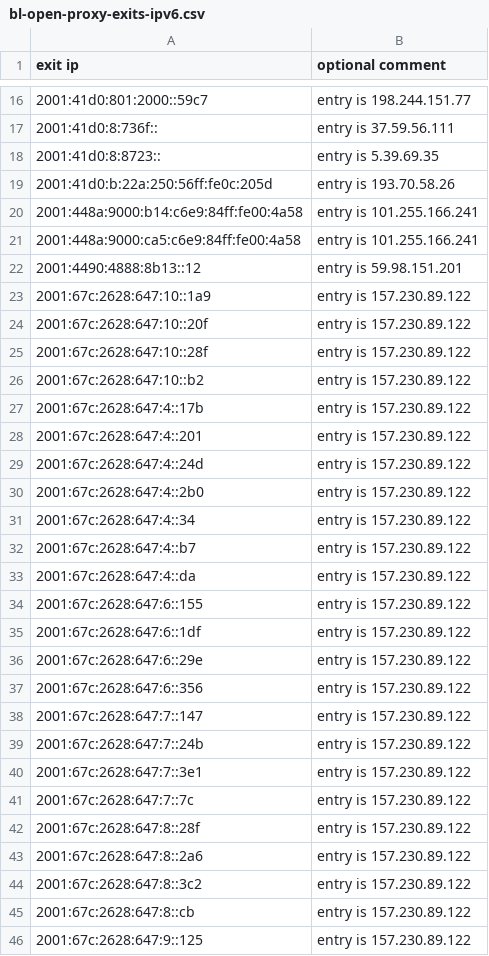
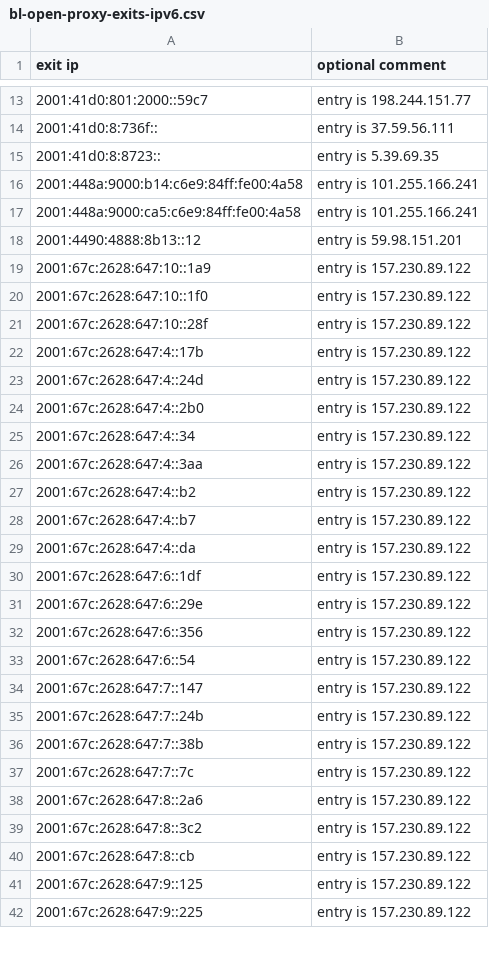
Before and after one commit to mannfredcom/daily-proxy-ips, a CSV file: bl-open-proxy-exits-ipv6.csv, drawn as a sheet; only a part is shown, gaps mark what is left out; the shorter side is filled out with more unchanged rows; the diff covers the shown part only.

Commit message:
Proxy exit lists auto-generated Sat Sep 21 23:59:02 2024

```diff
--- a/bl-open-proxy-exits-ipv6.csv
+++ b/bl-open-proxy-exits-ipv6.csv
@@ -18,3 +15,2 @@ exit ip,optional comment
 2001:41d0:8:8723::,entry is 5.39.69.35
-2001:41d0:b:22a:250:56ff:fe0c:205d,entry is 193.70.58.26
 2001:448a:9000:b14:c6e9:84ff:fe00:4a58,entry is 101.255.166.241
@@ -23,7 +19,5 @@ exit ip,optional comment
 2001:67c:2628:647:10::1a9,entry is 157.230.89.122
-2001:67c:2628:647:10::20f,entry is 157.230.89.122
+2001:67c:2628:647:10::1f0,entry is 157.230.89.122
 2001:67c:2628:647:10::28f,entry is 157.230.89.122
-2001:67c:2628:647:10::b2,entry is 157.230.89.122
 2001:67c:2628:647:4::17b,entry is 157.230.89.122
-2001:67c:2628:647:4::201,entry is 157.230.89.122
 2001:67c:2628:647:4::24d,entry is 157.230.89.122
@@ -31,5 +25,6 @@ exit ip,optional comment
 2001:67c:2628:647:4::34,entry is 157.230.89.122
+2001:67c:2628:647:4::3aa,entry is 157.230.89.122
+2001:67c:2628:647:4::b2,entry is 157.230.89.122
 2001:67c:2628:647:4::b7,entry is 157.230.89.122
 2001:67c:2628:647:4::da,entry is 157.230.89.122
-2001:67c:2628:647:6::155,entry is 157.230.89.122
 2001:67c:2628:647:6::1df,entry is 157.230.89.122
@@ -37,7 +32,7 @@ exit ip,optional comment
 2001:67c:2628:647:6::356,entry is 157.230.89.122
+2001:67c:2628:647:6::54,entry is 157.230.89.122
 2001:67c:2628:647:7::147,entry is 157.230.89.122
 2001:67c:2628:647:7::24b,entry is 157.230.89.122
-2001:67c:2628:647:7::3e1,entry is 157.230.89.122
+2001:67c:2628:647:7::38b,entry is 157.230.89.122
 2001:67c:2628:647:7::7c,entry is 157.230.89.122
-2001:67c:2628:647:8::28f,entry is 157.230.89.122
 2001:67c:2628:647:8::2a6,entry is 157.230.89.122
```
Also changed, not shown: 14 added rows, 24 removed rows and 23 edited cells elsewhere in this file, 1 other file.
